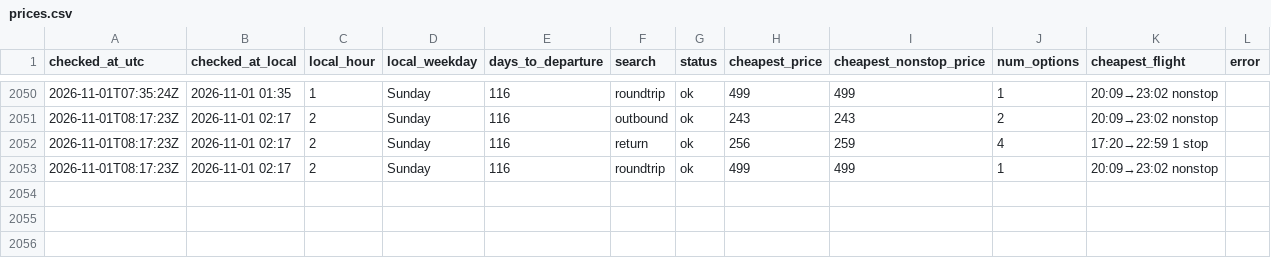
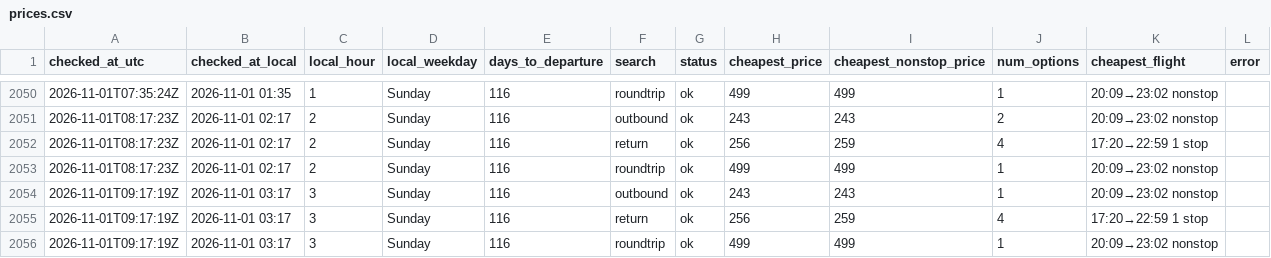
Before and after one commit to tommyjoppich/flighttracker, a CSV file: data/prices.csv, drawn as a sheet; only a part is shown, gaps mark what is left out; the diff names each change by its address in the sheet, - before the commit and + after, or states it on an @@ line.

```diff
--- a/data/prices.csv
+++ b/data/prices.csv
+row 2054: 2026-11-01T09:17:19Z | 2026-11-01 03:17 | 3 | Sunday | 116 | outbound | ok | 243 | 243 | 1 | 20:09→23:02 nonstop
+row 2055: 2026-11-01T09:17:19Z | 2026-11-01 03:17 | 3 | Sunday | 116 | return | ok | 256 | 259 | 4 | 17:20→22:59 1 stop
+row 2056: 2026-11-01T09:17:19Z | 2026-11-01 03:17 | 3 | Sunday | 116 | roundtrip | ok | 499 | 499 | 1 | 20:09→23:02 nonstop
```
Also changed, not shown: data/options.csv, 5 other files.
